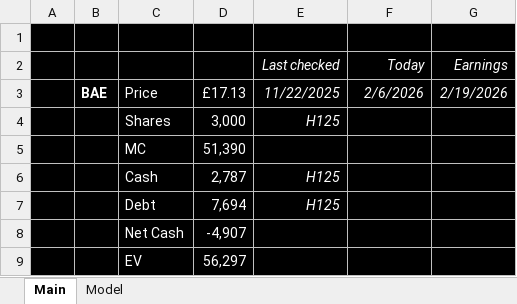
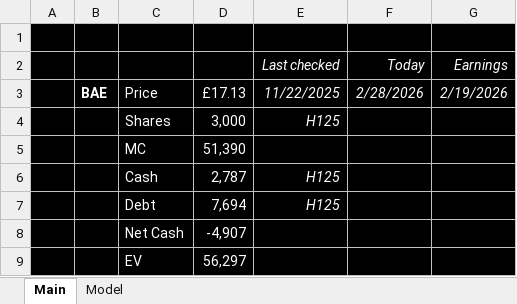
Before and after one commit to antev1/FinanceModels, an Excel workbook: Financial Analysis/BA.L.xlsx, sheet Main, drawn as a sheet; values as stored, in another font and other column widths than the file's, no borders; the diff names each change by its address in the sheet, - before the commit and + after, or states it on an @@ line.

```diff
--- a/Financial Analysis/BA.L.xlsx (sheet Main)
+++ b/Financial Analysis/BA.L.xlsx (sheet Main)
-F3 (Today): 2/6/2026
+F3 (Today): 2/28/2026
```
Also changed, not shown: Financial Analysis/Models (Defence).xlsx, Financial Analysis/Models (Tech).xlsx, 3 other files.
